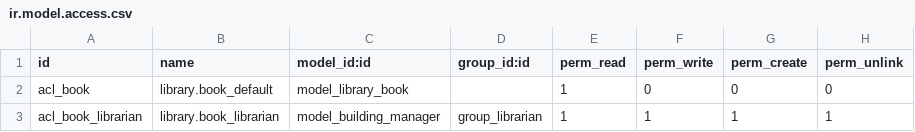
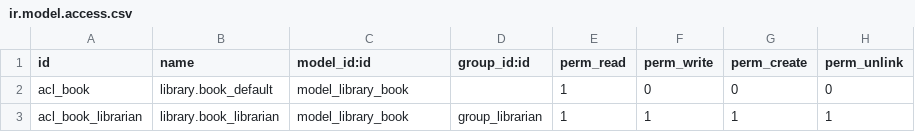
Before and after one commit to elmaroufa/library_manager, a CSV file: security/ir.model.access.csv, drawn as a sheet.

Commit message:
Feature add model hierarchy category for book model

```diff
--- a/security/ir.model.access.csv
+++ b/security/ir.model.access.csv
@@ -2,2 +2,2 @@ id,name,model_id:id,group_id:id,perm_read,perm_write,perm_create,perm_unlink
 acl_book,library.book_default,model_library_book,,1,0,0,0
-acl_book_librarian,library.book_librarian,model_building_manager,group_librarian,1,1,1,1
+acl_book_librarian,library.book_librarian,model_library_book,group_librarian,1,1,1,1
```
Also changed, not shown: 2 other files.
